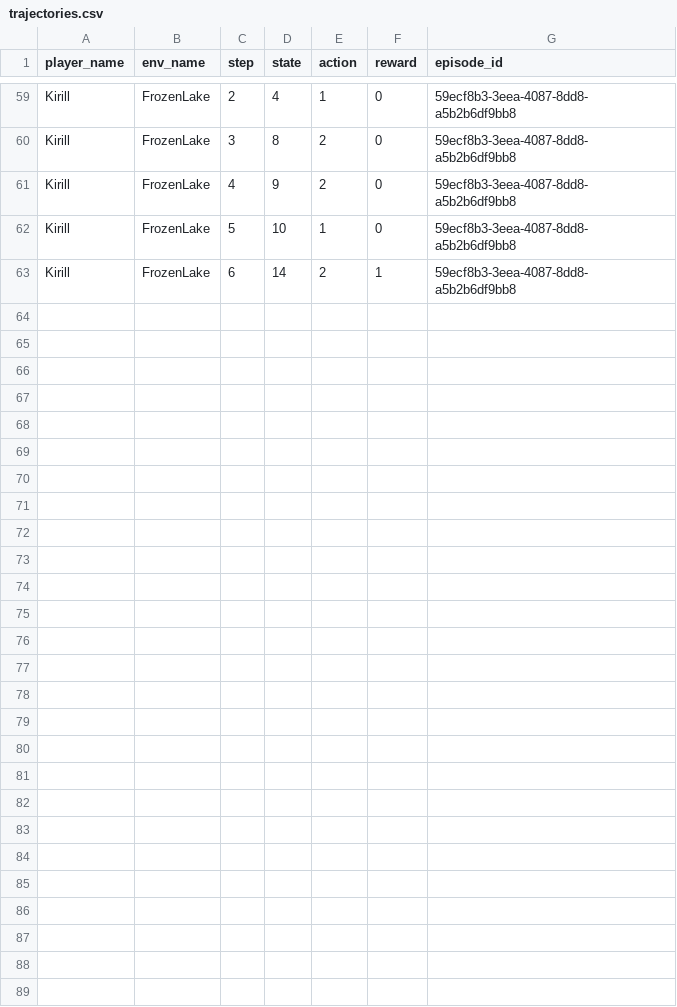
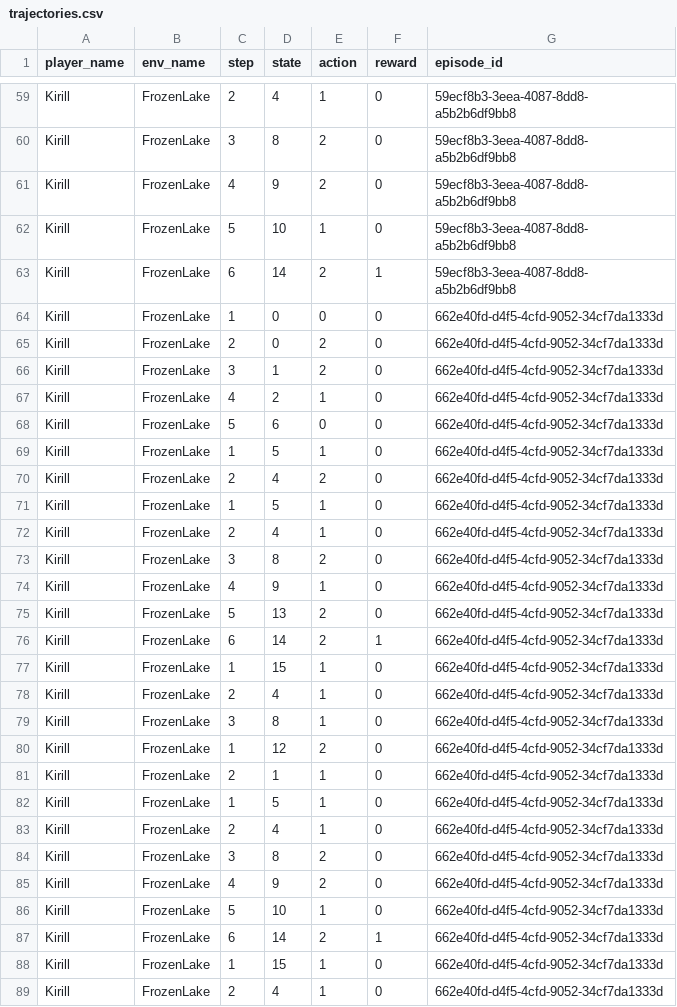
Before and after one commit to kirsalfetnik/gymnasium_human_feedback, a CSV file: trajectories.csv, drawn as a sheet; only a part is shown, gaps mark what is left out.

Commit message:
appended new entry to csv

```diff
--- a/trajectories.csv
+++ b/trajectories.csv
@@ -63 +63,27 @@ Kirill,FrozenLake,5,10,1,0,59ecf8b3-3eea-4087-8dd8-a5b2b6df9bb8
 Kirill,FrozenLake,6,14,2,1,59ecf8b3-3eea-4087-8dd8-a5b2b6df9bb8
+Kirill,FrozenLake,1,0,0,0,662e40fd-d4f5-4cfd-9052-34cf7da1333d
+Kirill,FrozenLake,2,0,2,0,662e40fd-d4f5-4cfd-9052-34cf7da1333d
+Kirill,FrozenLake,3,1,2,0,662e40fd-d4f5-4cfd-9052-34cf7da1333d
+Kirill,FrozenLake,4,2,1,0,662e40fd-d4f5-4cfd-9052-34cf7da1333d
+Kirill,FrozenLake,5,6,0,0,662e40fd-d4f5-4cfd-9052-34cf7da1333d
+Kirill,FrozenLake,1,5,1,0,662e40fd-d4f5-4cfd-9052-34cf7da1333d
+Kirill,FrozenLake,2,4,2,0,662e40fd-d4f5-4cfd-9052-34cf7da1333d
+Kirill,FrozenLake,1,5,1,0,662e40fd-d4f5-4cfd-9052-34cf7da1333d
+Kirill,FrozenLake,2,4,1,0,662e40fd-d4f5-4cfd-9052-34cf7da1333d
+Kirill,FrozenLake,3,8,2,0,662e40fd-d4f5-4cfd-9052-34cf7da1333d
+Kirill,FrozenLake,4,9,1,0,662e40fd-d4f5-4cfd-9052-34cf7da1333d
+Kirill,FrozenLake,5,13,2,0,662e40fd-d4f5-4cfd-9052-34cf7da1333d
+Kirill,FrozenLake,6,14,2,1,662e40fd-d4f5-4cfd-9052-34cf7da1333d
+Kirill,FrozenLake,1,15,1,0,662e40fd-d4f5-4cfd-9052-34cf7da1333d
+Kirill,FrozenLake,2,4,1,0,662e40fd-d4f5-4cfd-9052-34cf7da1333d
+Kirill,FrozenLake,3,8,1,0,662e40fd-d4f5-4cfd-9052-34cf7da1333d
+Kirill,FrozenLake,1,12,2,0,662e40fd-d4f5-4cfd-9052-34cf7da1333d
+Kirill,FrozenLake,2,1,1,0,662e40fd-d4f5-4cfd-9052-34cf7da1333d
+Kirill,FrozenLake,1,5,1,0,662e40fd-d4f5-4cfd-9052-34cf7da1333d
+Kirill,FrozenLake,2,4,1,0,662e40fd-d4f5-4cfd-9052-34cf7da1333d
+Kirill,FrozenLake,3,8,2,0,662e40fd-d4f5-4cfd-9052-34cf7da1333d
+Kirill,FrozenLake,4,9,2,0,662e40fd-d4f5-4cfd-9052-34cf7da1333d
+Kirill,FrozenLake,5,10,1,0,662e40fd-d4f5-4cfd-9052-34cf7da1333d
+Kirill,FrozenLake,6,14,2,1,662e40fd-d4f5-4cfd-9052-34cf7da1333d
+Kirill,FrozenLake,1,15,1,0,662e40fd-d4f5-4cfd-9052-34cf7da1333d
+Kirill,FrozenLake,2,4,1,0,662e40fd-d4f5-4cfd-9052-34cf7da1333d
```
Also changed, not shown: rewards.csv.
